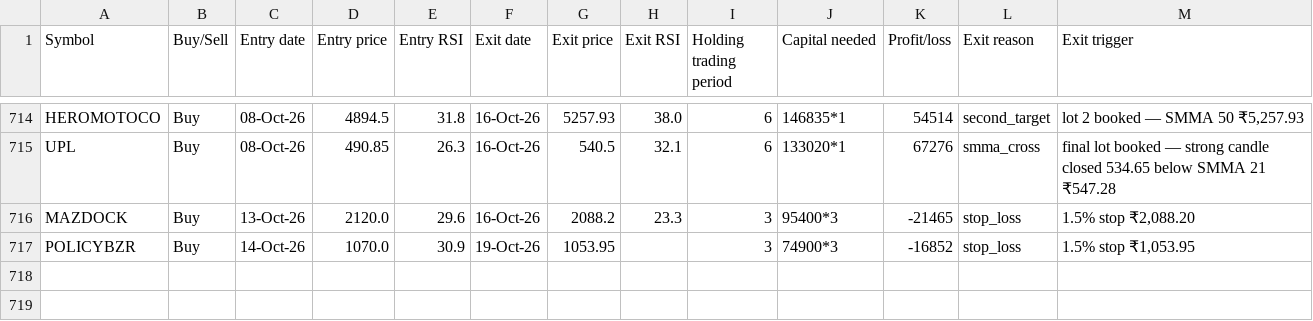
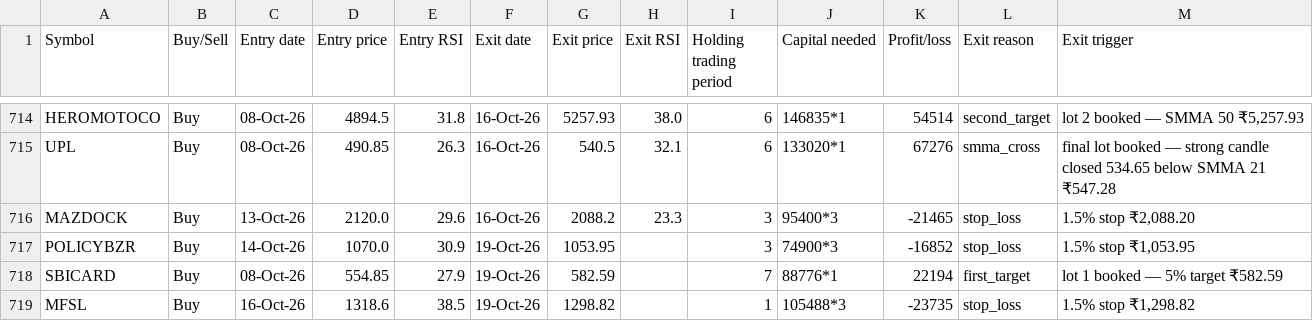
Before and after one commit to AbhilashMunnur/oi-with-stocks, a CSV file: data/rsi_candle_3lot_paper_trades.csv, drawn as a sheet; only a part is shown, gaps mark what is left out.

```diff
--- a/data/rsi_candle_3lot_paper_trades.csv
+++ b/data/rsi_candle_3lot_paper_trades.csv
@@ -717 +717,3 @@ MAZDOCK,Buy,13-Oct-26,2120.0,29.6,16-Oct-26,2088.2,23.3,3,95400*3,-21465,stop_lo
 POLICYBZR,Buy,14-Oct-26,1070.0,30.9,19-Oct-26,1053.95,,3,74900*3,-16852,stop_loss,"1.5% stop ₹1,053.95"
+SBICARD,Buy,08-Oct-26,554.85,27.9,19-Oct-26,582.59,,7,88776*1,22194,first_target,lot 1 booked — 5% target ₹582.59
+MFSL,Buy,16-Oct-26,1318.6,38.5,19-Oct-26,1298.82,,1,105488*3,-23735,stop_loss,"1.5% stop ₹1,298.82"
```
Also changed, not shown: data/rsi_stretch_paper_trades.csv, 5 other files.
